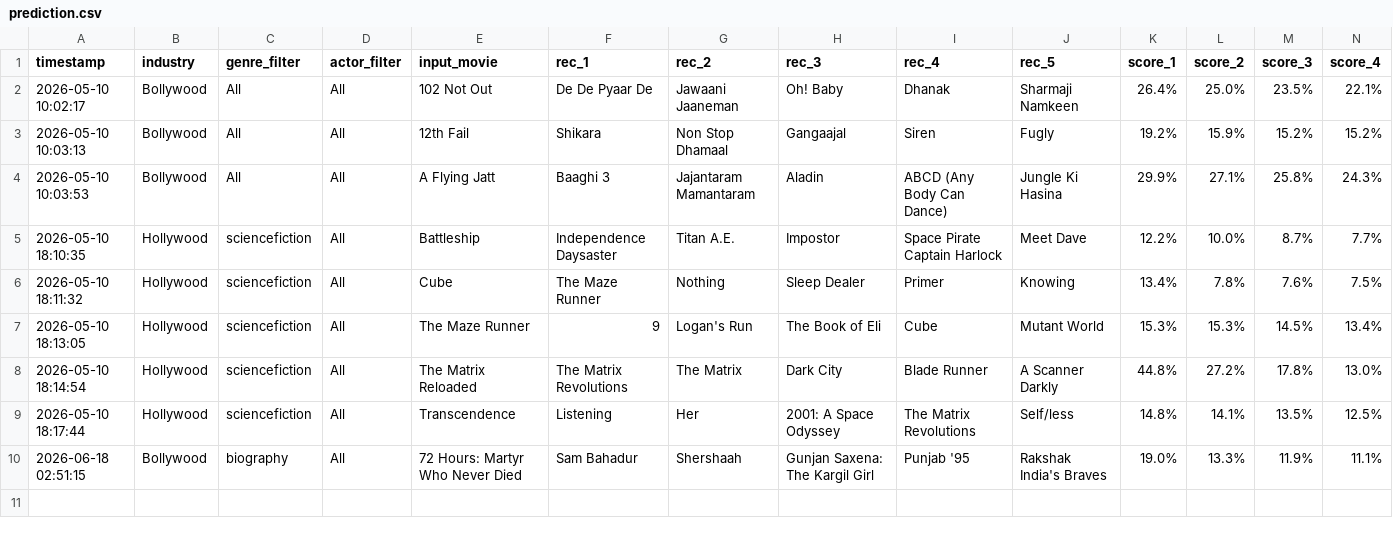
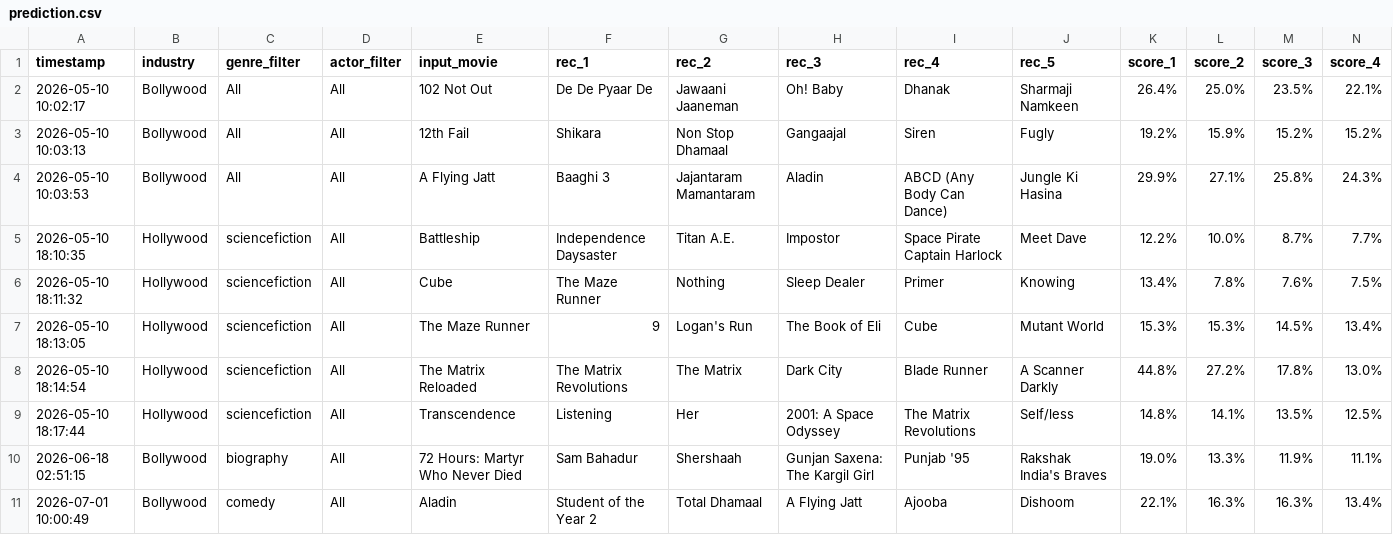
Before and after one commit to Amber-s-art/CineMatch-Recommender, a CSV file: logs/prediction.csv, drawn as a sheet; only a part is shown; rows hold the shown columns only; the diff names each change by its address in the sheet, - before the commit and + after, or states it on an @@ line.

Commit message:
Log prediction for: Aladin

```diff
--- a/logs/prediction.csv
+++ b/logs/prediction.csv
+row 11: 2026-07-01 10:00:49 | Bollywood | comedy | All | Aladin | Student of the Year 2 | Total Dhamaal | A Flying Jatt | Ajooba | Dishoom | 22.1% | 16.3% | 16.3% | 13.4%
```
